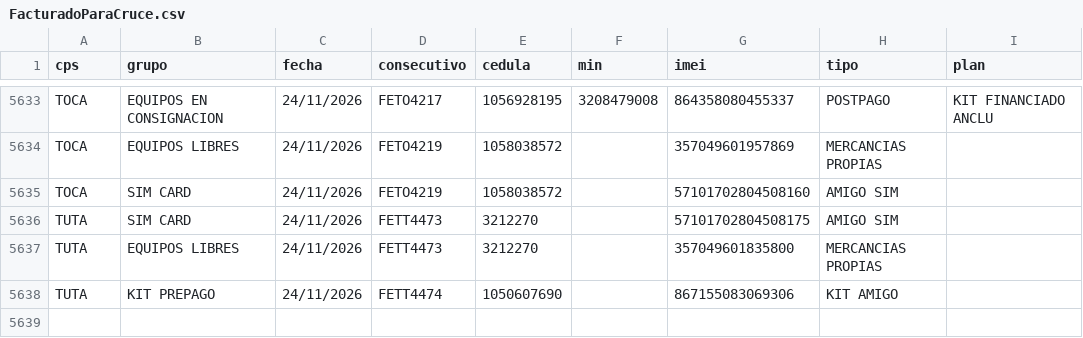
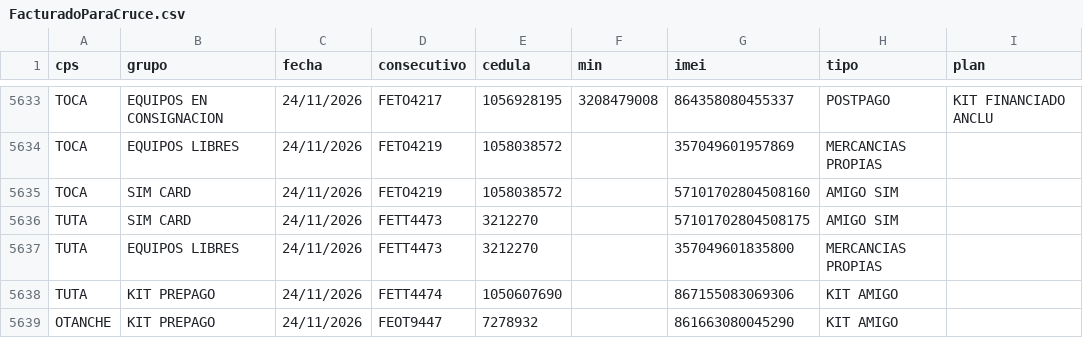
Before and after one commit to lubernu/prueba, a CSV file: FacturadoParaCruce.csv, drawn as a sheet; only a part is shown, gaps mark what is left out; the diff names each change by its address in the sheet, - before the commit and + after, or states it on an @@ line.

Commit message:
Actualización automática: FacturadoParaCruce.csv

```diff
--- a/FacturadoParaCruce.csv
+++ b/FacturadoParaCruce.csv
+row 5639: OTANCHE | KIT PREPAGO | 24/11/2026 | FEOT9447 | 7278932 |  | 861663080045290 | KIT AMIGO
```
